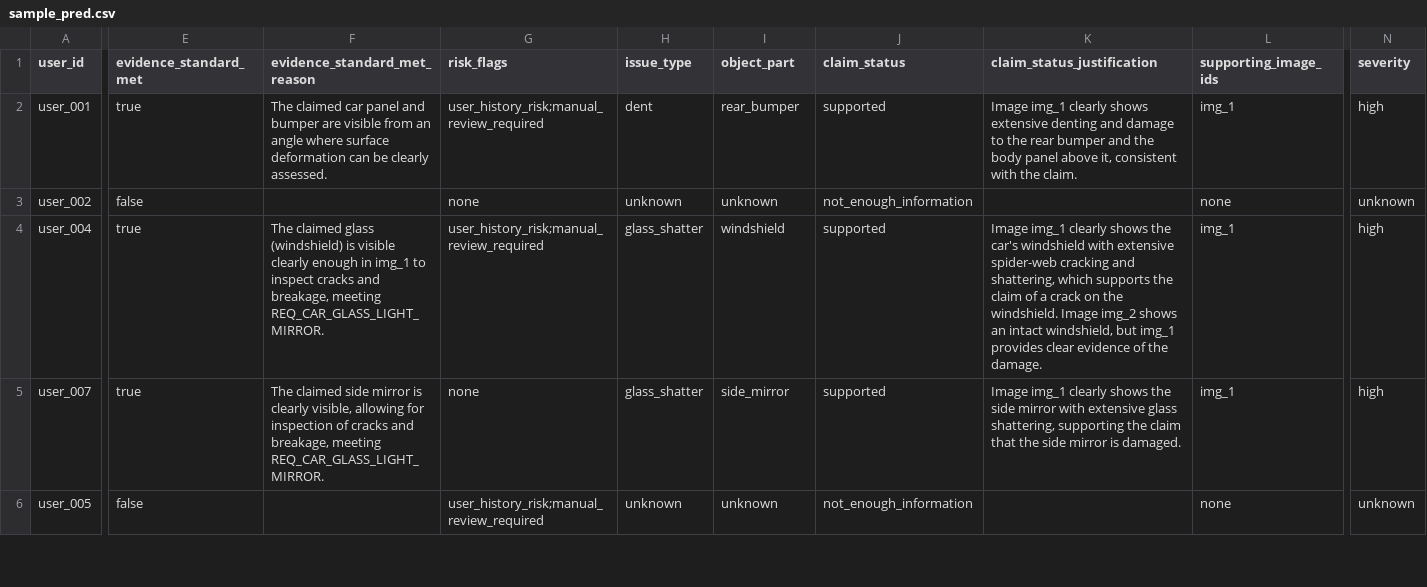
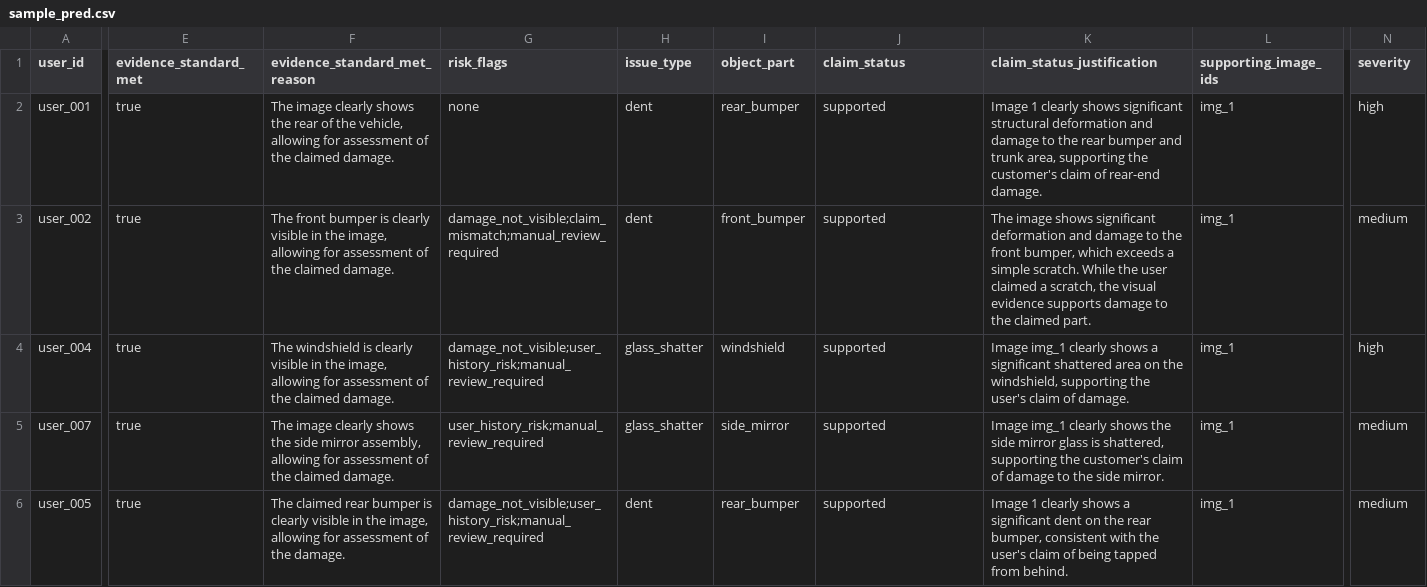
Before and after one commit to s3raphsembrace/orchestrate, a CSV file: code/evaluation/sample_pred.csv, drawn as a sheet; only a part is shown, gaps mark what is left out; the diff covers the shown part only; the diff names each change by its address in the sheet, - before the commit and + after, or states it on an @@ line.

```diff
--- a/code/evaluation/sample_pred.csv
+++ b/code/evaluation/sample_pred.csv
-F2 (evidence_standard_met_reason): The claimed car panel and bumper are visible from an angle where surface deformation can be clearly assessed.
+F2 (evidence_standard_met_reason): The image clearly shows the rear of the vehicle, allowing for assessment of the claimed damage.
-G2 (risk_flags): user_history_risk;manual_review_required
+G2 (risk_flags): none
-K2 (claim_status_justification): Image img_1 clearly shows extensive denting and damage to the rear bumper and the body panel above it, consistent with the claim.
+K2 (claim_status_justification): Image 1 clearly shows significant structural deformation and damage to the rear bumper and trunk area, supporting the customer's claim of rear-end damage.
-E3 (evidence_standard_met): false
+E3 (evidence_standard_met): true
-F3 (evidence_standard_met_reason): (empty)
+F3 (evidence_standard_met_reason): The front bumper is clearly visible in the image, allowing for assessment of the claimed damage.
-G3 (risk_flags): none
+G3 (risk_flags): damage_not_visible;claim_mismatch;manual_review_required
-H3 (issue_type): unknown
+H3 (issue_type): dent
-I3 (object_part): unknown
+I3 (object_part): front_bumper
-J3 (claim_status): not_enough_information
+J3 (claim_status): supported
-K3 (claim_status_justification): (empty)
+K3 (claim_status_justification): The image shows significant deformation and damage to the front bumper, which exceeds a simple scratch. While the user claimed a scratch, the visual evidence supports damage to the claimed part.
-L3 (supporting_image_ids): none
+L3 (supporting_image_ids): img_1
-N3 (severity): unknown
+N3 (severity): medium
-F4 (evidence_standard_met_reason): The claimed glass (windshield) is visible clearly enough in img_1 to inspect cracks and breakage, meeting REQ_CAR_GLASS_LIGHT_MIRROR.
+F4 (evidence_standard_met_reason): The windshield is clearly visible in the image, allowing for assessment of the claimed damage.
-G4 (risk_flags): user_history_risk;manual_review_required
+G4 (risk_flags): damage_not_visible;user_history_risk;manual_review_required
-K4 (claim_status_justification): …clearly shows the car's windshield with extensive spider-web cracking and shattering, which supports the claim of a crack on the windshield. Image img_2 shows an intact windshield, but img_1 provides clear evidence of the damage.
+K4 (claim_status_justification): …clearly shows a significant shattered area on the windshield, supporting the user's claim of damage.
-F5 (evidence_standard_met_reason): The claimed side mirror is clearly visible, allowing for inspection of cracks and breakage, meeting REQ_CAR_GLASS_LIGHT_MIRROR.
+F5 (evidence_standard_met_reason): The image clearly shows the side mirror assembly, allowing for assessment of the claimed damage.
-G5 (risk_flags): none
+G5 (risk_flags): user_history_risk;manual_review_required
-K5 (claim_status_justification): …side mirror with extensive glass shattering, supporting the claim that the side mirror is damaged.
+K5 (claim_status_justification): …side mirror glass is shattered, supporting the customer's claim of damage to the side mirror.
-N5 (severity): high
+N5 (severity): medium
-E6 (evidence_standard_met): false
+E6 (evidence_standard_met): true
-F6 (evidence_standard_met_reason): (empty)
+F6 (evidence_standard_met_reason): The claimed rear bumper is clearly visible in the image, allowing for assessment of the damage.
-G6 (risk_flags): user_history_risk;manual_review_required
+G6 (risk_flags): damage_not_visible;user_history_risk;manual_review_required
-H6 (issue_type): unknown
+H6 (issue_type): dent
-I6 (object_part): unknown
+I6 (object_part): rear_bumper
-J6 (claim_status): not_enough_information
+J6 (claim_status): supported
-K6 (claim_status_justification): (empty)
+K6 (claim_status_justification): Image 1 clearly shows a significant dent on the rear bumper, consistent with the user's claim of being tapped from behind.
-L6 (supporting_image_ids): none
+L6 (supporting_image_ids): img_1
-N6 (severity): unknown
+N6 (severity): medium
```
Also changed, not shown: 80 edited cells elsewhere in this file, dataset/output.csv, 4 other files.
